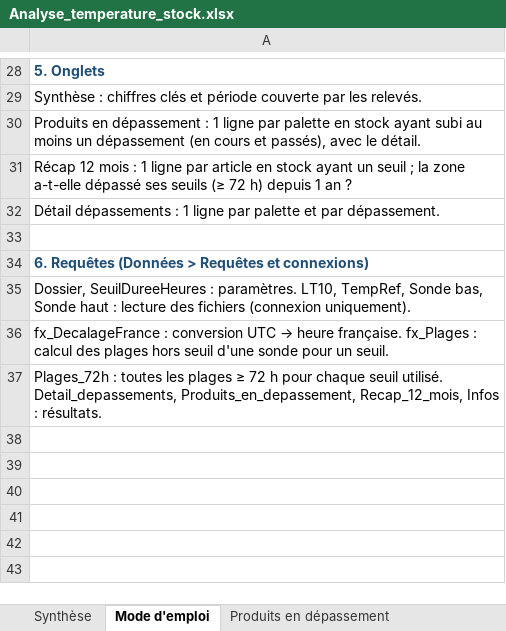
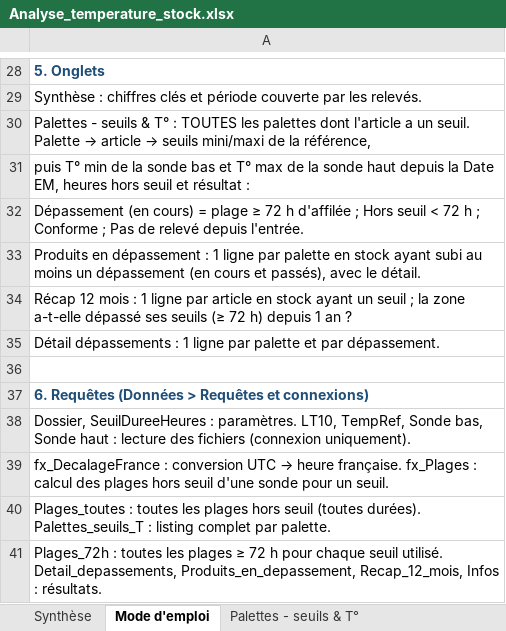
Before and after one commit to arnaud67ha/TEST, an Excel workbook: analyse-temperature-stock/Analyse_temperature_stock.xlsx, sheet Mode d'emploi, drawn as a sheet; only a part is shown, gaps mark what is left out; values as stored, in another font and other column widths than the file's, no borders; the diff names each change by its address in the sheet, - before the commit and + after, or states it on an @@ line.

```diff
--- a/analyse-temperature-stock/Analyse_temperature_stock.xlsx (sheet Mode d'emploi)
+++ b/analyse-temperature-stock/Analyse_temperature_stock.xlsx (sheet Mode d'emploi)
+sheet tab: Palettes - seuils & T°
+row 30: Palettes - seuils & T° : TOUTES les palettes dont l'article a un seuil. Palette → article → seuils mini/maxi de la référence,
+row 31: puis T° min de la sonde bas et T° max de la sonde haut depuis la Date EM, heures hors seuil et résultat :
+row 32: Dépassement (en cours) = plage ≥ 72 h d'affilée ; Hors seuil < 72 h ; Conforme ; Pas de relevé depuis l'entrée.
+row 40: Plages_toutes : toutes les plages hors seuil (toutes durées). Palettes_seuils_T : listing complet par palette.
```
Also changed, not shown: sheet Synthèse, 1 other file.
